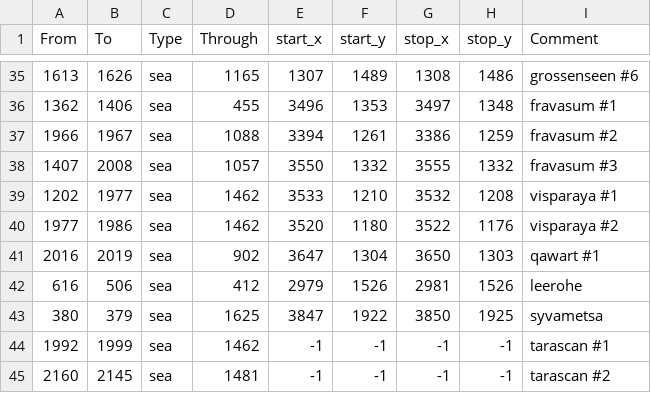
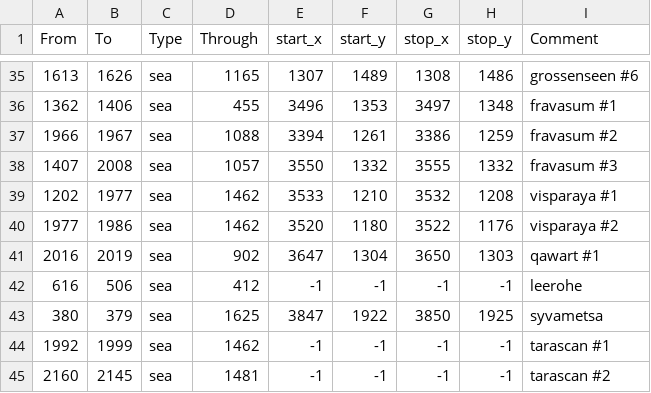
Before and after one commit to Stefus-er/Taedium, a CSV file: map/adjacencies.csv, drawn as a sheet; only a part is shown, gaps mark what is left out.

```diff
--- a/map/adjacencies.csv
+++ b/map/adjacencies.csv
@@ -41,3 +41,3 @@ From;To;Type;Through;start_x;start_y;stop_x;stop_y;Comment
 2016;2019;sea;902;3647;1304;3650;1303;qawart #1
-616;506;sea;412;2979;1526;2981;1526;leerohe
+616;506;sea;412;-1;-1;-1;-1;leerohe
 380;379;sea;1625;3847;1922;3850;1925;syvametsa
```
Also changed, not shown: 5 other files.
